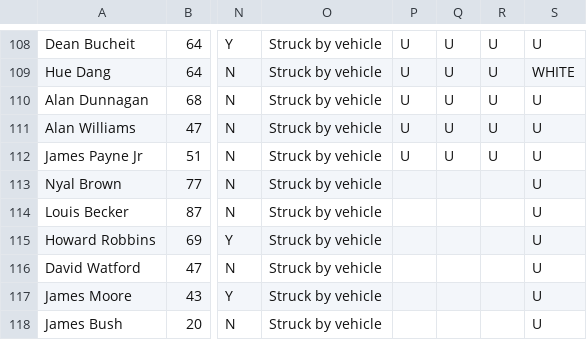
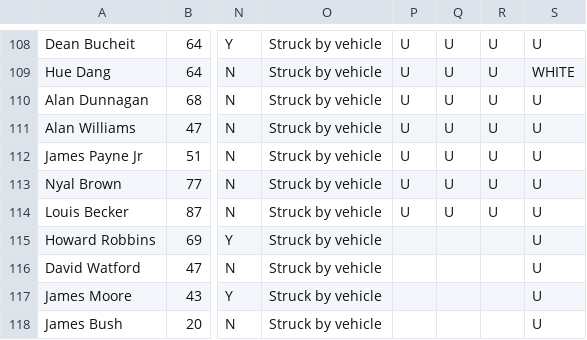
Before and after one commit to StreetCredSoftware/PKIC, a CSV file: DBs/PKIC_2015_v.0.963.csv, drawn as a sheet; only a part is shown, gaps mark what is left out; the diff names each change by its address in the sheet, - before the commit and + after, or states it on an @@ line.

Commit message:
Updated records

```diff
--- a/DBs/PKIC_2015_v.0.963.csv
+++ b/DBs/PKIC_2015_v.0.963.csv
-P113:P114: (empty)
+P113:P114: U
-Q113:Q114: (empty)
+Q113:Q114: U
-R113:R114: (empty)
+R113:R114: U
```
